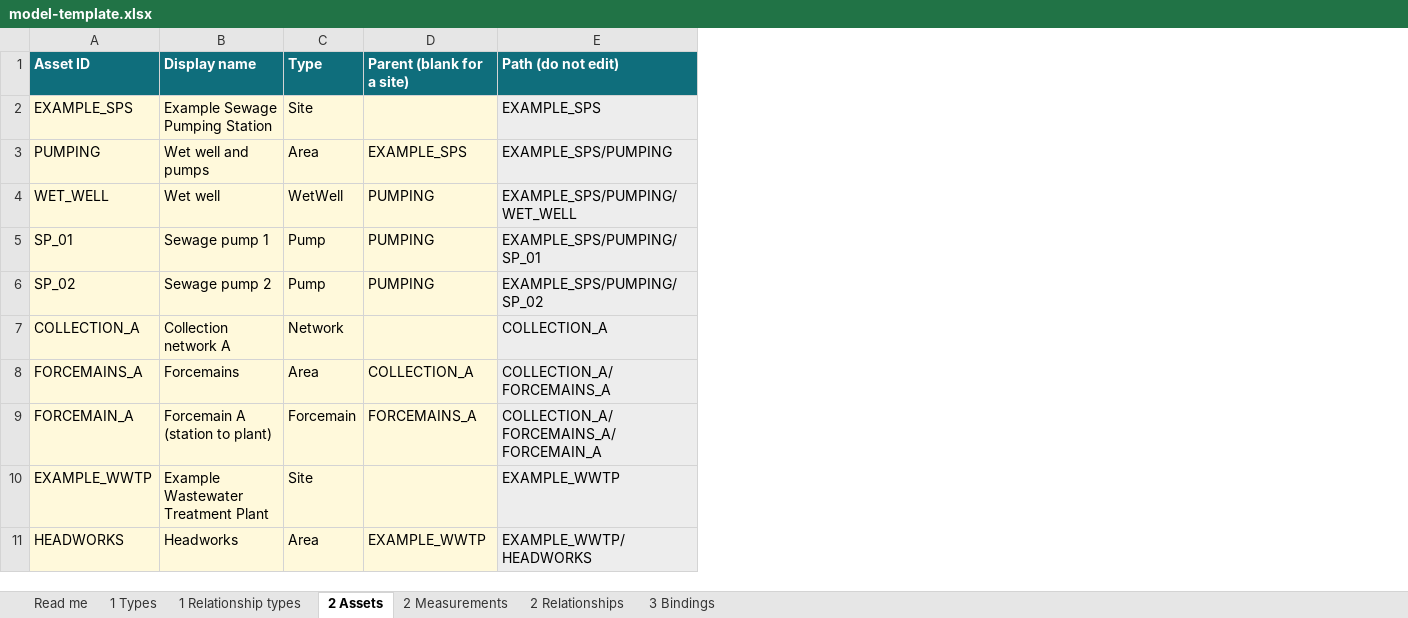
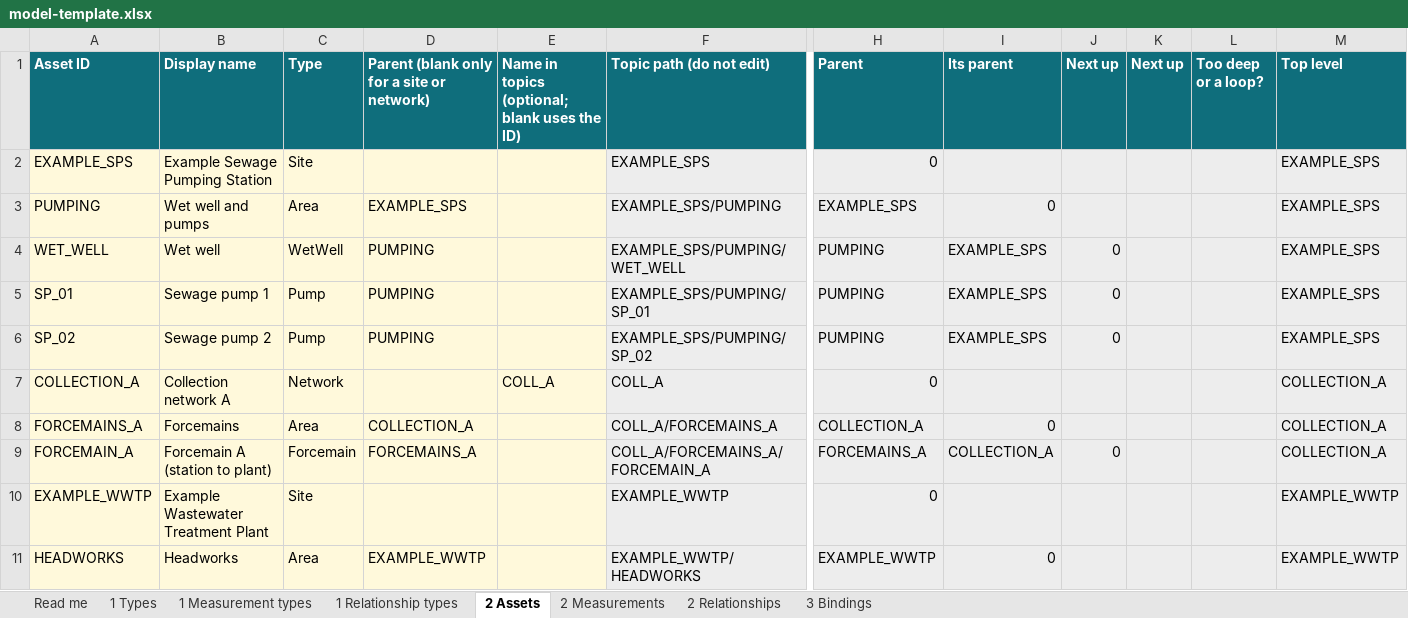
Before and after one commit to cloudracer-ca/intelligent-water-modelling, an Excel workbook: examples/workshop-kit/model-template.xlsx, sheet 2 Assets, drawn as a sheet; only a part is shown, gaps mark what is left out; values as stored, in another font and other column widths than the file's, no borders; addresses are those after the commit; the diff names each change by its address in the sheet, - before the commit and + after, or states it on an @@ line.

Commit message:
Workshop template: fix the topic formula, tighten checks, add a blank copy
The topic path no longer refers to its own column. Name matching counts
capitals; kind, measurement type and unit are checked against a new
Measurement types sheet; parent loops and duplicate relationships are
flagged. Topics now match the wastewater example's bindings file. The
agenda gains pre-work and points at the blank copy.

```diff
--- a/examples/workshop-kit/model-template.xlsx (sheet 2 Assets)
+++ b/examples/workshop-kit/model-template.xlsx (sheet 2 Assets)
+sheet tab: 1 Measurement types
+column E, rows 1-7: Name in topics (optional; blank uses the ID) |  |  |  |  |  | COLL_A
+column H (Parent), rows 2-11: 0 | EXAMPLE_SPS | PUMPING | PUMPING | PUMPING | 0 | COLLECTION_A | FORCEMAINS_A | 0 | EXAMPLE_WWTP
+column I (Its parent), rows 3-11: 0 | EXAMPLE_SPS | EXAMPLE_SPS | EXAMPLE_SPS |  | 0 | COLLECTION_A |  | 0
+column J (Next up), rows 4-9: 0 | 0 | 0 |  |  | 0
+column K (Next up), empty
+column L (Too deep or a loop?), empty
+column M (Top level), rows 2-11: EXAMPLE_SPS | EXAMPLE_SPS | EXAMPLE_SPS | EXAMPLE_SPS | EXAMPLE_SPS | COLLECTION_A | COLLECTION_A | COLLECTION_A | EXAMPLE_WWTP | EXAMPLE_WWTP
-D1: Parent (blank for a site)
+D1: Parent (blank only for a site or network)
-F1: Path (do not edit)
+F1: Topic path (do not edit)
-F7 (Topic path (do not edit)): COLLECTION_A
+F7 (Topic path (do not edit)): COLL_A
-F8 (Topic path (do not edit)): COLLECTION_A/FORCEMAINS_A
+F8 (Topic path (do not edit)): COLL_A/FORCEMAINS_A
-F9 (Topic path (do not edit)): COLLECTION_A/FORCEMAINS_A/FORCEMAIN_A
+F9 (Topic path (do not edit)): COLL_A/FORCEMAINS_A/FORCEMAIN_A
```
Also changed, not shown: sheet Read me, sheet 1 Types, sheet 3 Bindings, sheet 1 Relationship types, sheet 2 Measurements, formulas that keep their value, 3 other files.
